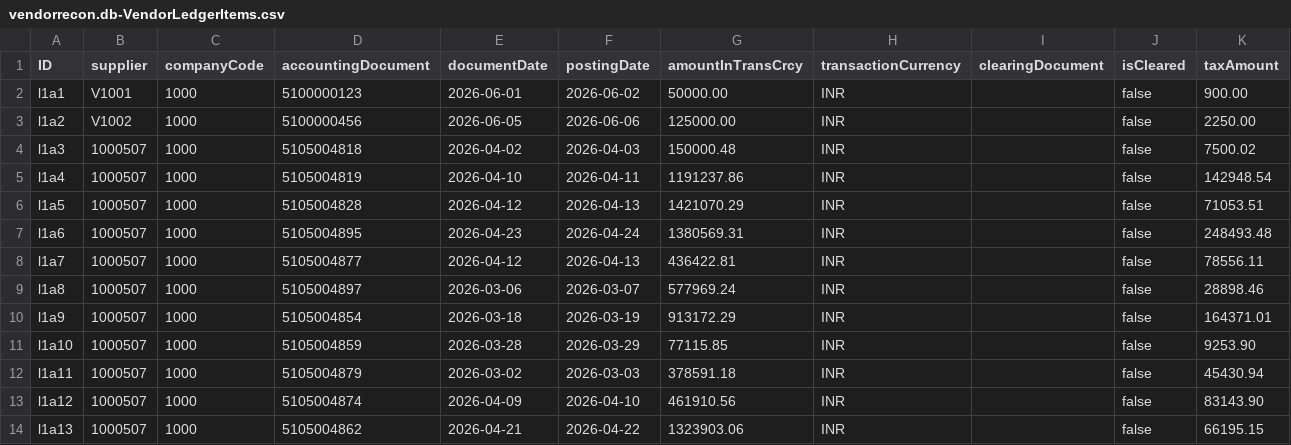
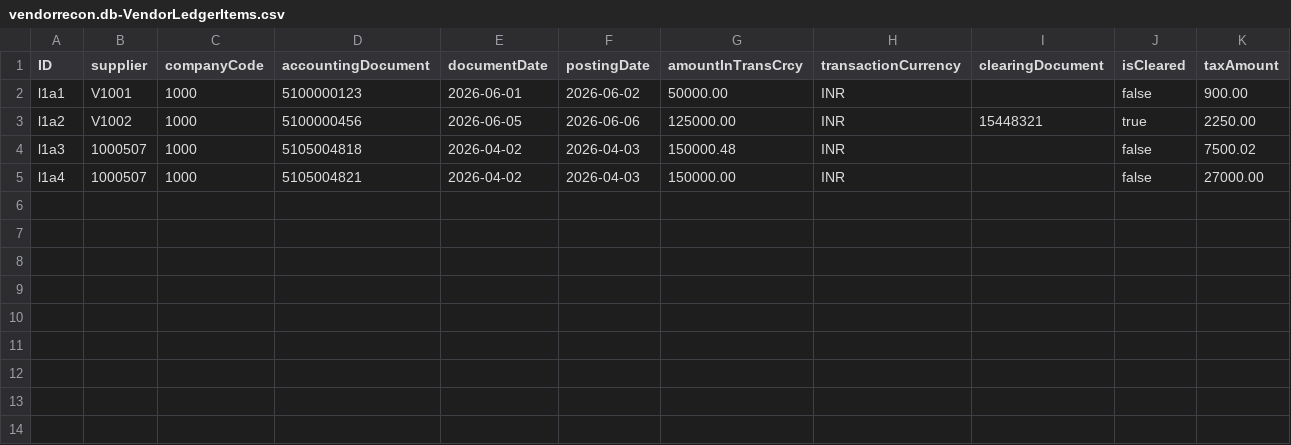
Before and after one commit to AliFaiz07/vendor-reconciliation-sap, a CSV file: db/data/vendorrecon.db-VendorLedgerItems.csv, drawn as a sheet.

```diff
--- a/db/data/vendorrecon.db-VendorLedgerItems.csv
+++ b/db/data/vendorrecon.db-VendorLedgerItems.csv
@@ -2,13 +2,4 @@ ID,supplier,companyCode,accountingDocument,documentDate,postingDate,amountInTran
 l1a1,V1001,1000,5100000123,2026-06-01,2026-06-02,50000.00,INR,,false,900.00
-l1a2,V1002,1000,5100000456,2026-06-05,2026-06-06,125000.00,INR,,false,2250.00
+l1a2,V1002,1000,5100000456,2026-06-05,2026-06-06,125000.00,INR,15448321,true,2250.00
 l1a3,1000507,1000,5105004818,2026-04-02,2026-04-03,150000.48,INR,,false,7500.02
-l1a4,1000507,1000,5105004819,2026-04-10,2026-04-11,1191237.86,INR,,false,142948.54
-l1a5,1000507,1000,5105004828,2026-04-12,2026-04-13,1421070.29,INR,,false,71053.51
-l1a6,1000507,1000,5105004895,2026-04-23,2026-04-24,1380569.31,INR,,false,248493.48
-l1a7,1000507,1000,5105004877,2026-04-12,2026-04-13,436422.81,INR,,false,78556.11
-l1a8,1000507,1000,5105004897,2026-03-06,2026-03-07,577969.24,INR,,false,28898.46
-l1a9,1000507,1000,5105004854,2026-03-18,2026-03-19,913172.29,INR,,false,164371.01
-l1a10,1000507,1000,5105004859,2026-03-28,2026-03-29,77115.85,INR,,false,9253.90
-l1a11,1000507,1000,5105004879,2026-03-02,2026-03-03,378591.18,INR,,false,45430.94
-l1a12,1000507,1000,5105004874,2026-04-09,2026-04-10,461910.56,INR,,false,83143.90
-l1a13,1000507,1000,5105004862,2026-04-21,2026-04-22,1323903.06,INR,,false,66195.15
+l1a4,1000507,1000,5105004821,2026-04-02,2026-04-03,150000.00,INR,,false,27000.00
```
Also changed, not shown: db/data/vendorrecon.db-VendorMaster.csv, 47 other files.
